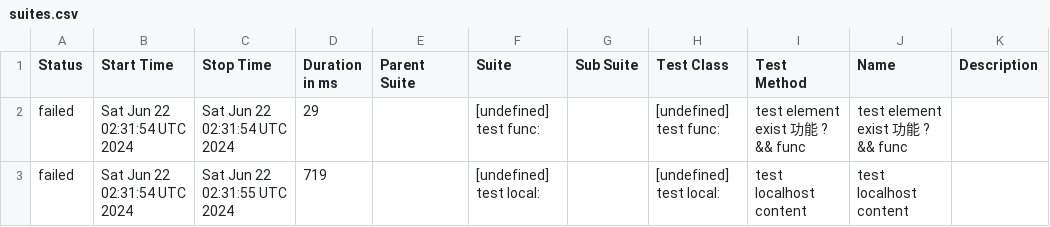
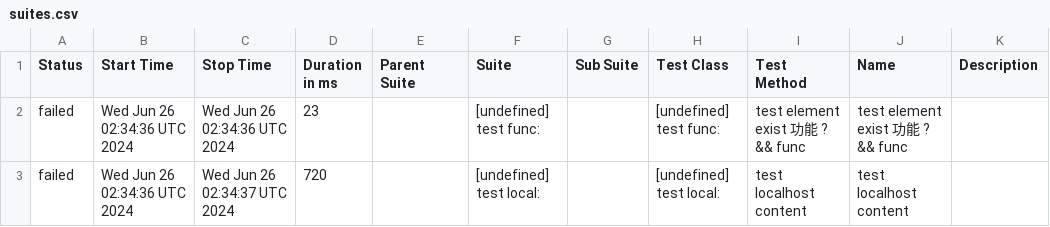
Before and after one commit to yusong-demo/integration-example, a CSV file: 8f90fc8115f9af156f193fa1d9f119c76fe99939/data/suites.csv, drawn as a sheet.

```diff
--- a/8f90fc8115f9af156f193fa1d9f119c76fe99939/data/suites.csv
+++ b/8f90fc8115f9af156f193fa1d9f119c76fe99939/data/suites.csv
@@ -1,3 +1,3 @@
 "Status","Start Time","Stop Time","Duration in ms","Parent Suite","Suite","Sub Suite","Test Class","Test Method","Name","Description"
-"failed","Sat Jun 22 02:31:54 UTC 2024","Sat Jun 22 02:31:54 UTC 2024","29","","[undefined] test func:","","[undefined] test func:","test element exist 功能 ? && func","test element exist 功能 ? && func",""
-"failed","Sat Jun 22 02:31:54 UTC 2024","Sat Jun 22 02:31:55 UTC 2024","719","","[undefined] test local:","","[undefined] test local:","test localhost content","test localhost content",""
+"failed","Wed Jun 26 02:34:36 UTC 2024","Wed Jun 26 02:34:36 UTC 2024","23","","[undefined] test func:","","[undefined] test func:","test element exist 功能 ? && func","test element exist 功能 ? && func",""
+"failed","Wed Jun 26 02:34:36 UTC 2024","Wed Jun 26 02:34:37 UTC 2024","720","","[undefined] test local:","","[undefined] test local:","test localhost content","test localhost content",""
```
Also changed, not shown: 23 other files.
